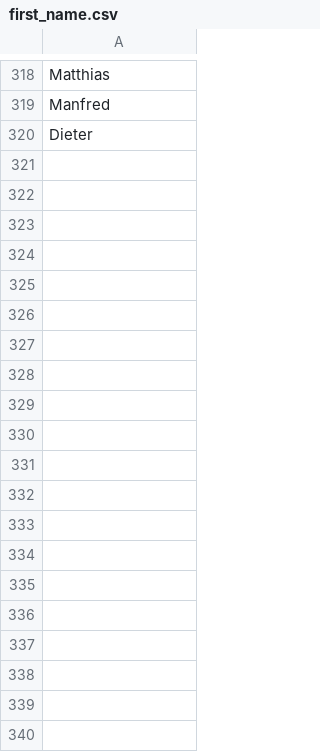
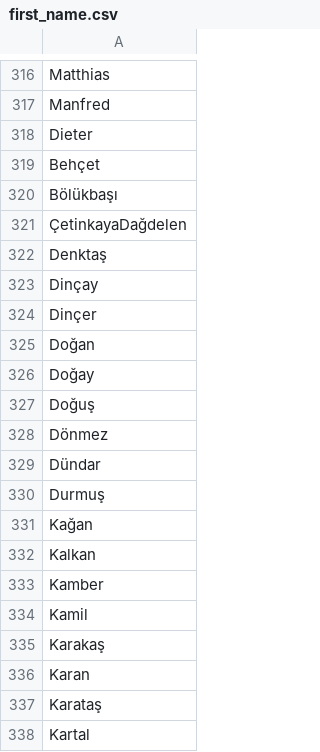
Before and after one commit to iterativ/randomworld, a CSV file: randomworld/data/first_name.csv, drawn as a sheet; only a part is shown, gaps mark what is left out; the diff covers the shown part only; the diff names each change by its address in the sheet, - before the commit and + after, or states it on an @@ line.

Commit message:
data improvments

```diff
--- a/randomworld/data/first_name.csv
+++ b/randomworld/data/first_name.csv
+row 319: Behçet
+row 320: Bölükbaşı
+row 321: ÇetinkayaDağdelen
+row 322: Denktaş
+row 323: Dinçay
+row 324: Dinçer
+row 325: Doğan
+row 326: Doğay
+row 327: Doğuş
+row 328: Dönmez
+row 329: Dündar
+row 330: Durmuş
+row 331: Kağan
+row 332: Kalkan
+row 333: Kamber
+row 334: Kamil
+row 335: Karakaş
+row 336: Karan
+row 337: Karataş
+row 338: Kartal
```
Also changed, not shown: 17 added rows, 4 removed rows and 62 edited cells elsewhere in this file, randomworld/data/last_name.csv, randomworld/data/verb.csv, 2 other files.
